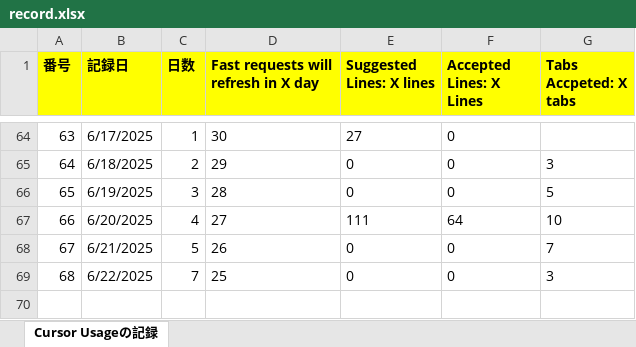
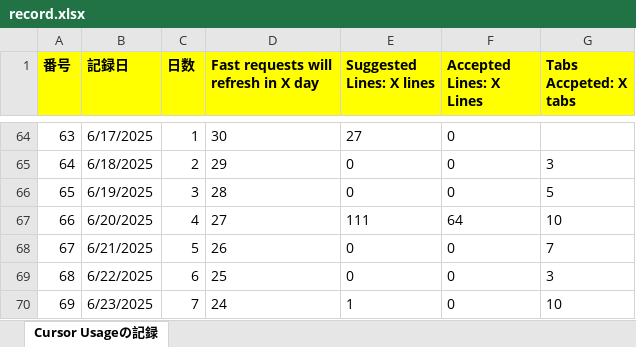
Before and after one commit to KenichiroArai/Blog, an Excel workbook: docs/Cursor/record.xlsx, sheet Cursor Usageの記録, drawn as a sheet; only a part is shown, gaps mark what is left out; values as stored, in another font and other column widths than the file's, no borders; the diff names each change by its address in the sheet, - before the commit and + after, or states it on an @@ line.

```diff
--- a/docs/Cursor/record.xlsx (sheet Cursor Usageの記録)
+++ b/docs/Cursor/record.xlsx (sheet Cursor Usageの記録)
-C69 (日数): 7
+C69 (日数): 6
+row 70: 69 | 6/23/2025 | 7 | 24 | 1 | 0 | 10
```
Also changed, not shown: docs/CodeSignal/record.xlsx.
